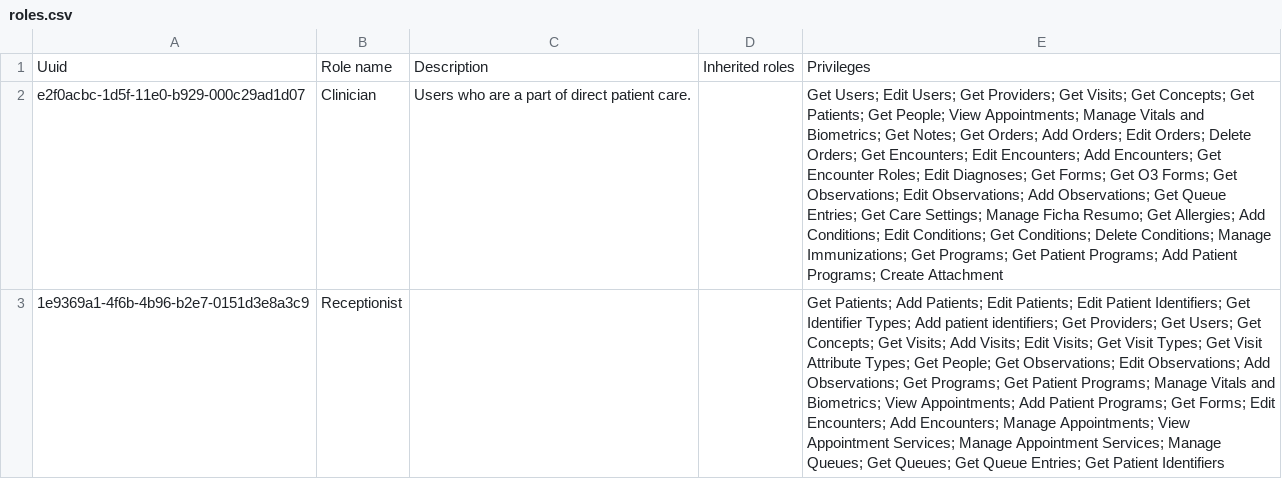
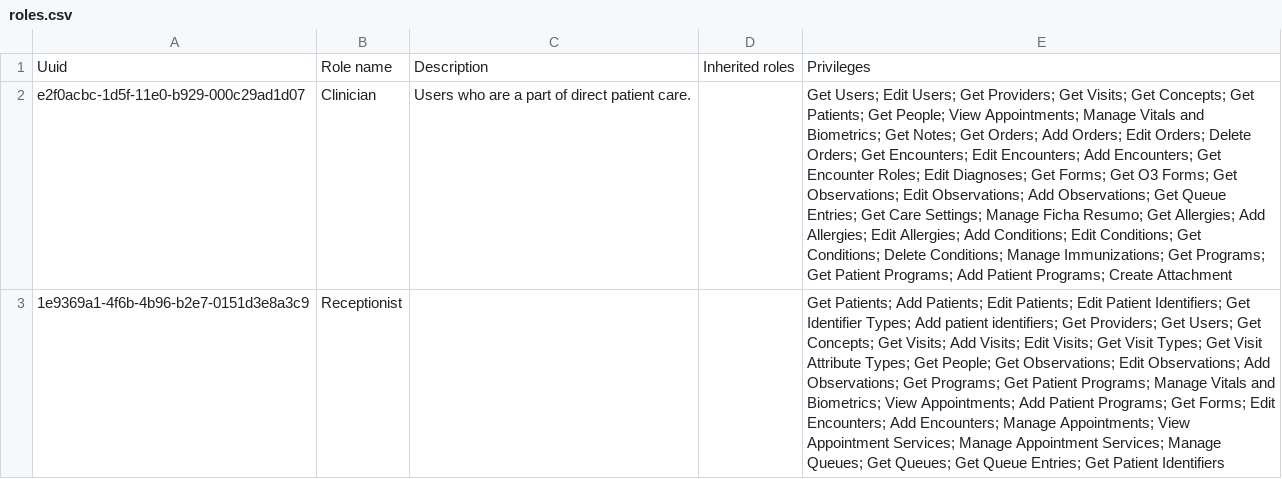
Before and after one commit to csaude/openmrs-distro-sesp, a CSV file: build/backend/configuration/roles/roles.csv, drawn as a sheet; the diff names each change by its address in the sheet, - before the commit and + after, or states it on an @@ line.

Commit message:
Add missing privileges

```diff
--- a/build/backend/configuration/roles/roles.csv
+++ b/build/backend/configuration/roles/roles.csv
-E2: …Allergies; Add Conditions; Edit…
+E2: …Allergies; Add Allergies; Edit Allergies; Add Conditions; Edit…
```
